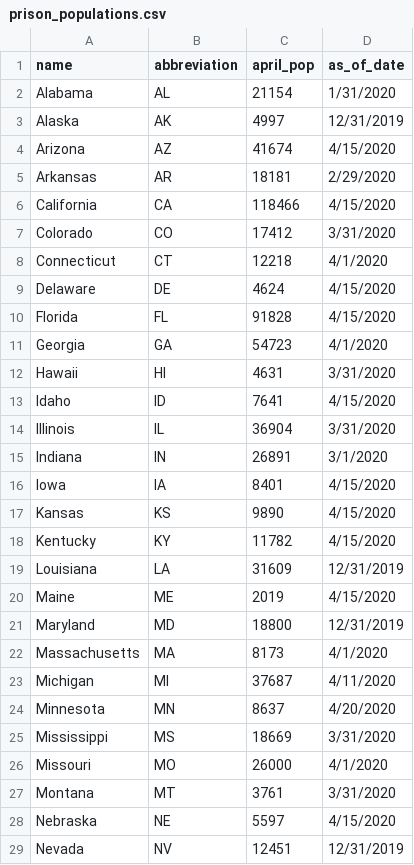
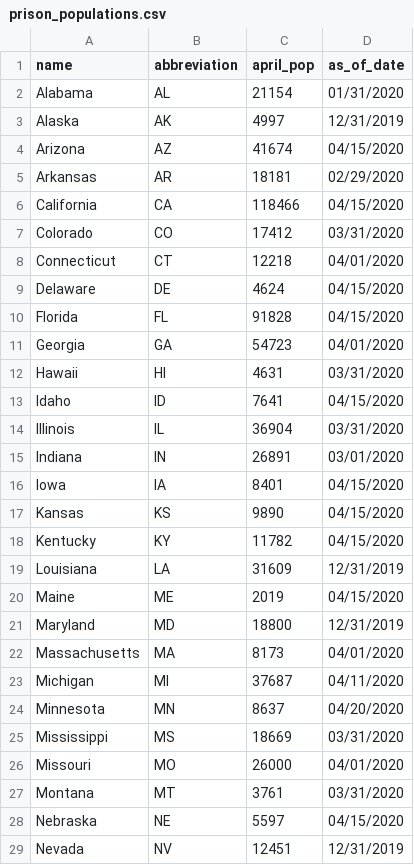
Before and after one commit to themarshallproject/COVID_prison_data, a CSV file: data/prison_populations.csv, drawn as a sheet; only a part is shown; the diff covers the shown part only.

```diff
--- a/data/prison_populations.csv
+++ b/data/prison_populations.csv
@@ -1,29 +1,29 @@
 name,abbreviation,april_pop,as_of_date
-Alabama,AL,21154,1/31/2020
+Alabama,AL,21154,01/31/2020
 Alaska,AK,4997,12/31/2019
-Arizona,AZ,41674,4/15/2020
-Arkansas,AR,18181,2/29/2020
-California,CA,118466,4/15/2020
-Colorado,CO,17412,3/31/2020
-Connecticut,CT,12218,4/1/2020
-Delaware,DE,4624,4/15/2020
-Florida,FL,91828,4/15/2020
-Georgia,GA,54723,4/1/2020
-Hawaii,HI,4631,3/31/2020
-Idaho,ID,7641,4/15/2020
-Illinois,IL,36904,3/31/2020
-Indiana,IN,26891,3/1/2020
-Iowa,IA,8401,4/15/2020
-Kansas,KS,9890,4/15/2020
-Kentucky,KY,11782,4/15/2020
+Arizona,AZ,41674,04/15/2020
+Arkansas,AR,18181,02/29/2020
+California,CA,118466,04/15/2020
+Colorado,CO,17412,03/31/2020
+Connecticut,CT,12218,04/01/2020
+Delaware,DE,4624,04/15/2020
+Florida,FL,91828,04/15/2020
+Georgia,GA,54723,04/01/2020
+Hawaii,HI,4631,03/31/2020
+Idaho,ID,7641,04/15/2020
+Illinois,IL,36904,03/31/2020
+Indiana,IN,26891,03/01/2020
+Iowa,IA,8401,04/15/2020
+Kansas,KS,9890,04/15/2020
+Kentucky,KY,11782,04/15/2020
 Louisiana,LA,31609,12/31/2019
-Maine,ME,2019,4/15/2020
+Maine,ME,2019,04/15/2020
 Maryland,MD,18800,12/31/2019
-Massachusetts,MA,8173,4/1/2020
-Michigan,MI,37687,4/11/2020
-Minnesota,MN,8637,4/20/2020
-Mississippi,MS,18669,3/31/2020
-Missouri,MO,26000,4/1/2020
-Montana,MT,3761,3/31/2020
-Nebraska,NE,5597,4/15/2020
+Massachusetts,MA,8173,04/01/2020
+Michigan,MI,37687,04/11/2020
+Minnesota,MN,8637,04/20/2020
+Mississippi,MS,18669,03/31/2020
+Missouri,MO,26000,04/01/2020
+Montana,MT,3761,03/31/2020
+Nebraska,NE,5597,04/15/2020
 Nevada,NV,12451,12/31/2019
```
Also changed, not shown: 23 edited cells elsewhere in this file, data/covid_prison_cases.csv, data/staff_populations.csv.
